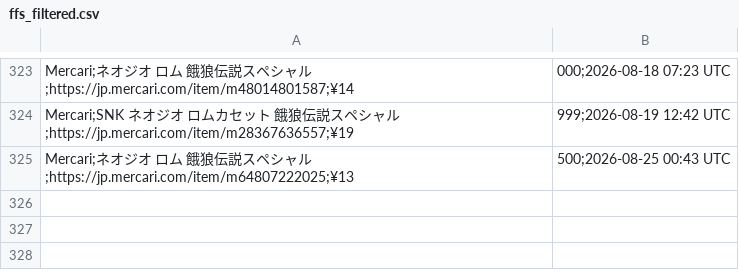
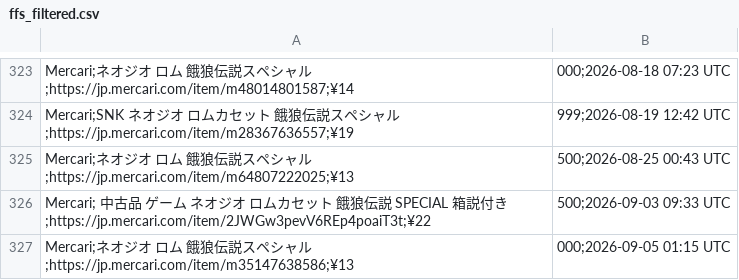
Before and after one commit to ltupin/stats-aes, a CSV file: data/filtered/ffs_filtered.csv, drawn as a sheet; only a part is shown, gaps mark what is left out.

```diff
--- a/data/filtered/ffs_filtered.csv
+++ b/data/filtered/ffs_filtered.csv
@@ -325 +325,3 @@ Mercari;SNK ネオジオ ロムカセット 餓狼伝説スペシャル;https://
 Mercari;ネオジオ ロム 餓狼伝説スペシャル;https://jp.mercari.com/item/m64807222025;¥13,500;2026-08-25 00:43 UTC
+Mercari; 中古品 ゲーム ネオジオ ロムカセット 餓狼伝説 SPECIAL 箱説付き;https://jp.mercari.com/item/2JWGw3pevV6REp4poaiT3t;¥22,500;2026-09-03 09:33 UTC
+Mercari;ネオジオ ロム 餓狼伝説スペシャル;https://jp.mercari.com/item/m35147638586;¥13,000;2026-09-05 01:15 UTC
```
Also changed, not shown: data/filtered/wh2_filtered.csv, data/raw/aof2_mercari.csv, 52 other files.
